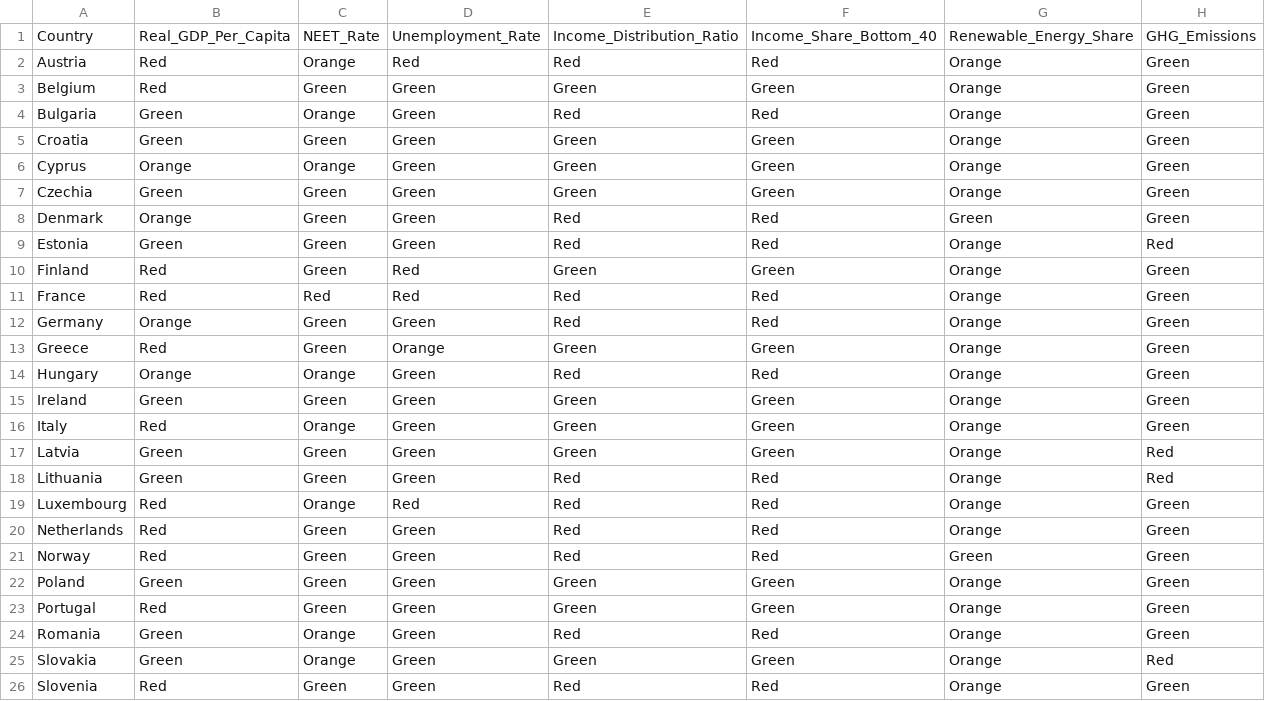
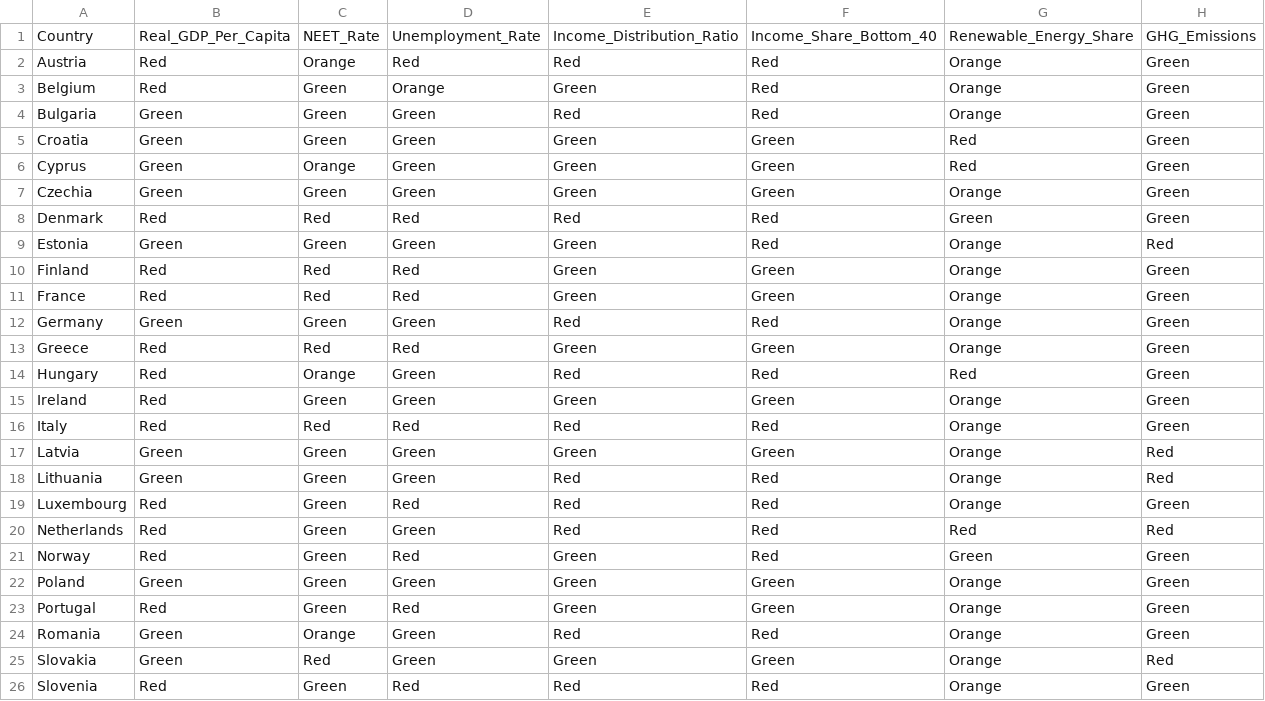
Before and after one commit to Erin-Anzallo/Project_Datascience, a CSV file: results/forecast_2030/forecast_2030_status.csv, drawn as a sheet; only a part is shown; the diff covers the shown part only.

```diff
--- a/results/forecast_2030/forecast_2030_status.csv
+++ b/results/forecast_2030/forecast_2030_status.csv
@@ -2,25 +2,25 @@ Country,Real_GDP_Per_Capita,NEET_Rate,Unemployment_Rate,Income_Distribution_Rati
 Austria,Red,Orange,Red,Red,Red,Orange,Green
-Belgium,Red,Green,Green,Green,Green,Orange,Green
-Bulgaria,Green,Orange,Green,Red,Red,Orange,Green
-Croatia,Green,Green,Green,Green,Green,Orange,Green
-Cyprus,Orange,Orange,Green,Green,Green,Orange,Green
+Belgium,Red,Green,Orange,Green,Red,Orange,Green
+Bulgaria,Green,Green,Green,Red,Red,Orange,Green
+Croatia,Green,Green,Green,Green,Green,Red,Green
+Cyprus,Green,Orange,Green,Green,Green,Red,Green
 Czechia,Green,Green,Green,Green,Green,Orange,Green
-Denmark,Orange,Green,Green,Red,Red,Green,Green
-Estonia,Green,Green,Green,Red,Red,Orange,Red
-Finland,Red,Green,Red,Green,Green,Orange,Green
-France,Red,Red,Red,Red,Red,Orange,Green
-Germany,Orange,Green,Green,Red,Red,Orange,Green
-Greece,Red,Green,Orange,Green,Green,Orange,Green
-Hungary,Orange,Orange,Green,Red,Red,Orange,Green
-Ireland,Green,Green,Green,Green,Green,Orange,Green
-Italy,Red,Orange,Green,Green,Green,Orange,Green
+Denmark,Red,Red,Red,Red,Red,Green,Green
+Estonia,Green,Green,Green,Green,Red,Orange,Red
+Finland,Red,Red,Red,Green,Green,Orange,Green
+France,Red,Red,Red,Green,Green,Orange,Green
+Germany,Green,Green,Green,Red,Red,Orange,Green
+Greece,Red,Red,Red,Green,Green,Orange,Green
+Hungary,Red,Orange,Green,Red,Red,Red,Green
+Ireland,Red,Green,Green,Green,Green,Orange,Green
+Italy,Red,Red,Red,Red,Red,Orange,Green
 Latvia,Green,Green,Green,Green,Green,Orange,Red
 Lithuania,Green,Green,Green,Red,Red,Orange,Red
-Luxembourg,Red,Orange,Red,Red,Red,Orange,Green
-Netherlands,Red,Green,Green,Red,Red,Orange,Green
-Norway,Red,Green,Green,Red,Red,Green,Green
+Luxembourg,Red,Green,Red,Red,Red,Orange,Green
+Netherlands,Red,Green,Green,Red,Red,Red,Red
+Norway,Red,Green,Red,Green,Red,Green,Green
 Poland,Green,Green,Green,Green,Green,Orange,Green
-Portugal,Red,Green,Green,Green,Green,Orange,Green
+Portugal,Red,Green,Red,Green,Green,Orange,Green
 Romania,Green,Orange,Green,Red,Red,Orange,Green
-Slovakia,Green,Orange,Green,Green,Green,Orange,Red
-Slovenia,Red,Green,Green,Red,Red,Orange,Green
+Slovakia,Green,Red,Green,Green,Green,Orange,Red
+Slovenia,Red,Green,Red,Red,Red,Orange,Green
```
Also changed, not shown: 7 edited cells elsewhere in this file, results/forecast_2030/forecast_2030_values.csv, results/forecast_2030/graph_forecast_data.csv, 29 other files.
